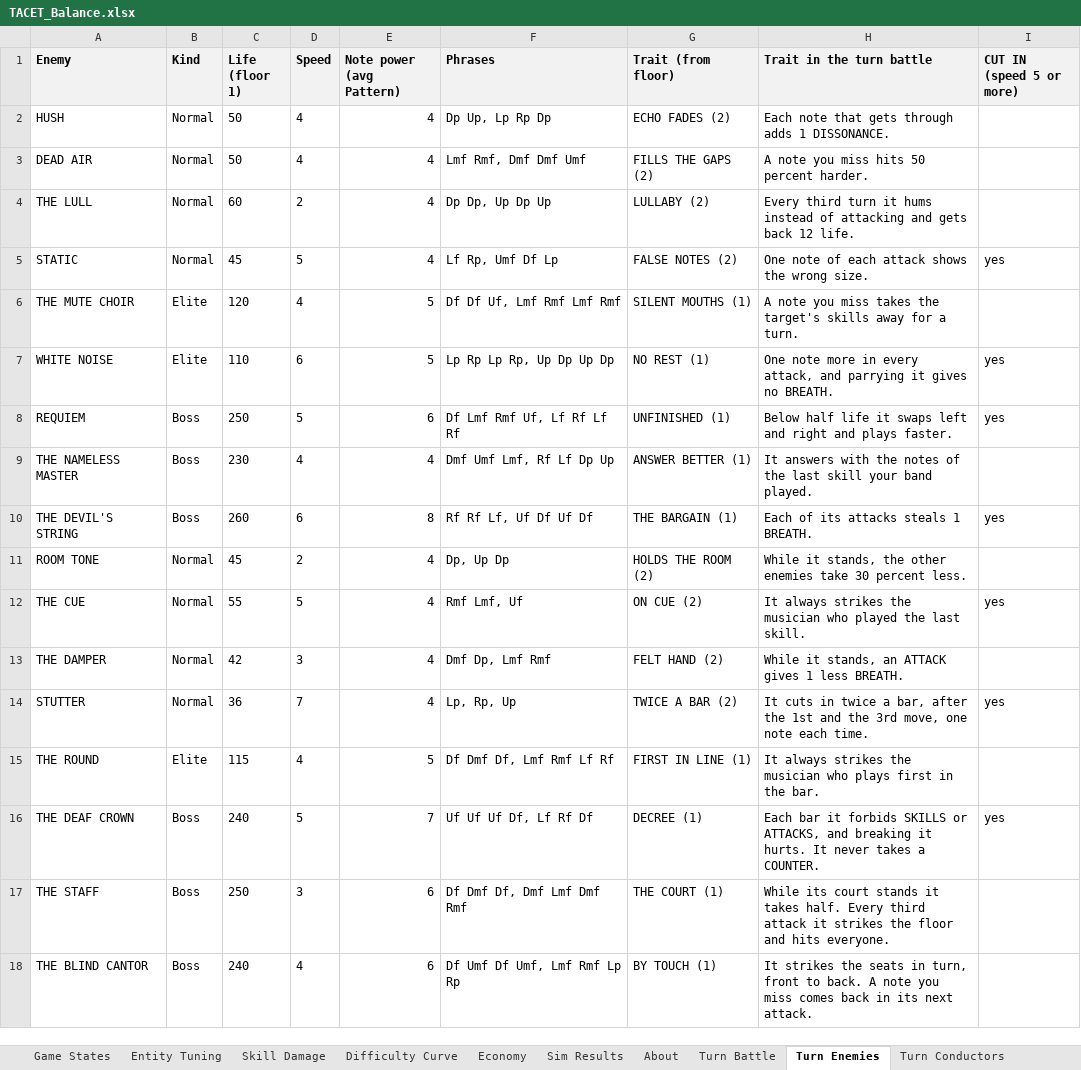
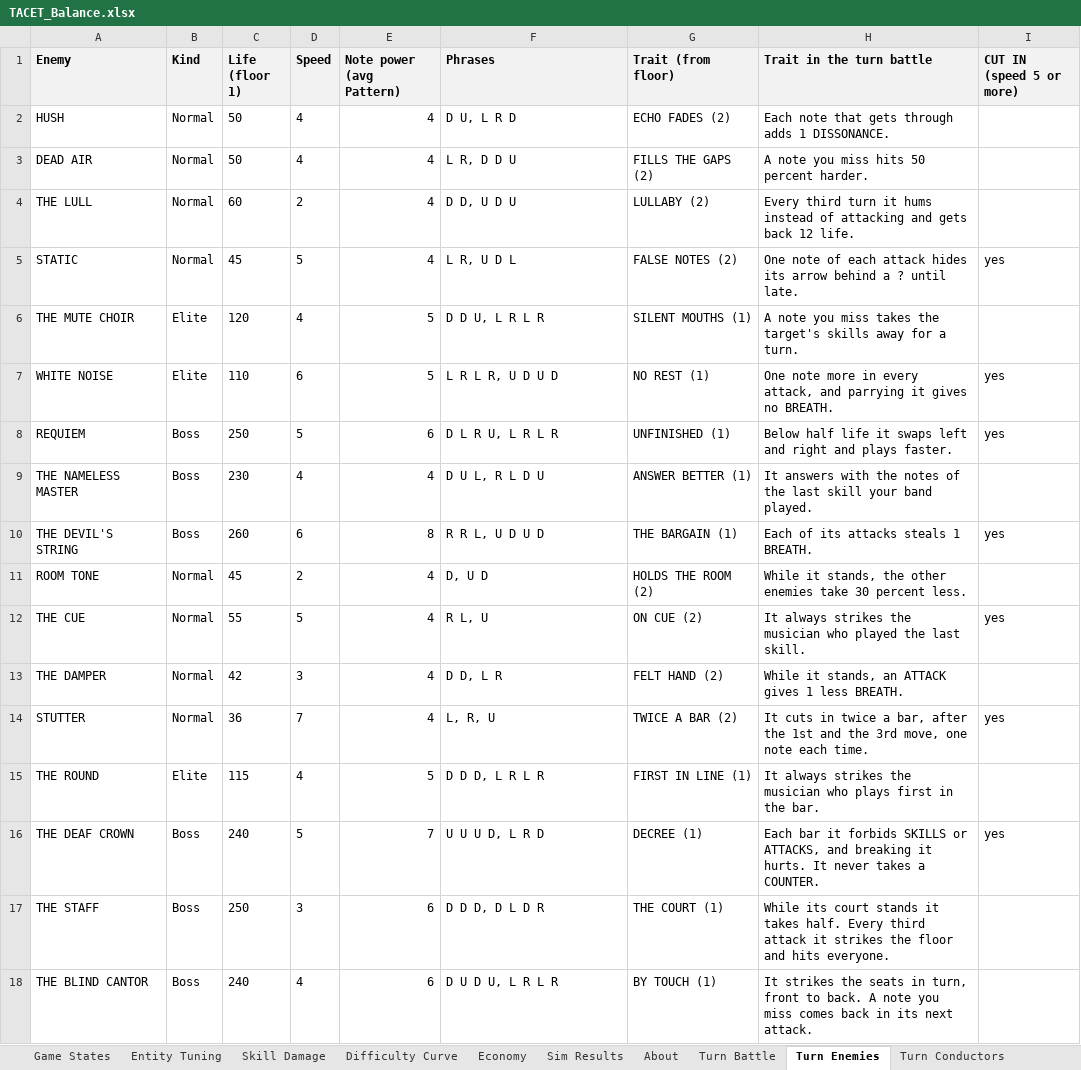
Before and after one commit to JuzJuz03HKR/Alphodite, an Excel workbook: docs/TACET_Balance.xlsx, sheet Turn Enemies, drawn as a sheet; values as stored, in another font and other column widths than the file's, no borders; the diff names each change by its address in the sheet, - before the commit and + after, or states it on an @@ line.

```diff
--- a/docs/TACET_Balance.xlsx (sheet Turn Enemies)
+++ b/docs/TACET_Balance.xlsx (sheet Turn Enemies)
-F2 (Phrases): Dp Up, Lp Rp Dp
+F2 (Phrases): D U, L R D
-F3 (Phrases): Lmf Rmf, Dmf Dmf Umf
+F3 (Phrases): L R, D D U
-F4 (Phrases): Dp Dp, Up Dp Up
+F4 (Phrases): D D, U D U
-F5 (Phrases): Lf Rp, Umf Df Lp
+F5 (Phrases): L R, U D L
-H5 (Trait in the turn battle): …each attack shows the wrong size.
+H5 (Trait in the turn battle): …each attack hides its arrow behind a ? until late.
-F6 (Phrases): Df Df Uf, Lmf Rmf Lmf Rmf
+F6 (Phrases): D D U, L R L R
-F7 (Phrases): Lp Rp Lp Rp, Up Dp Up Dp
+F7 (Phrases): L R L R, U D U D
-F8 (Phrases): Df Lmf Rmf Uf, Lf Rf Lf Rf
+F8 (Phrases): D L R U, L R L R
-F9 (Phrases): Dmf Umf Lmf, Rf Lf Dp Up
+F9 (Phrases): D U L, R L D U
-F10 (Phrases): Rf Rf Lf, Uf Df Uf Df
+F10 (Phrases): R R L, U D U D
-F11 (Phrases): Dp, Up Dp
+F11 (Phrases): D, U D
-F12 (Phrases): Rmf Lmf, Uf
+F12 (Phrases): R L, U
-F13 (Phrases): Dmf Dp, Lmf Rmf
+F13 (Phrases): D D, L R
-F14 (Phrases): Lp, Rp, Up
+F14 (Phrases): L, R, U
-F15 (Phrases): Df Dmf Df, Lmf Rmf Lf Rf
+F15 (Phrases): D D D, L R L R
-F16 (Phrases): Uf Uf Uf Df, Lf Rf Df
+F16 (Phrases): U U U D, L R D
-F17 (Phrases): Df Dmf Df, Dmf Lmf Dmf Rmf
+F17 (Phrases): D D D, D L D R
-F18 (Phrases): Df Umf Df Umf, Lmf Rmf Lp Rp
+F18 (Phrases): D U D U, L R L R
```
Also changed, not shown: sheet Turn Sim, sheet Turn Battle, 25 other files.
